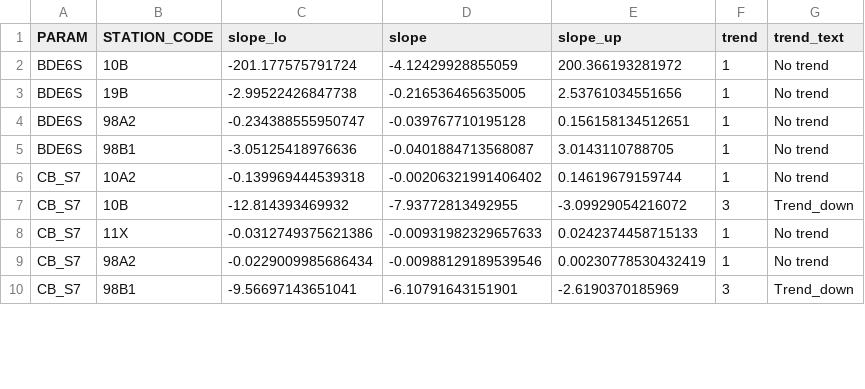
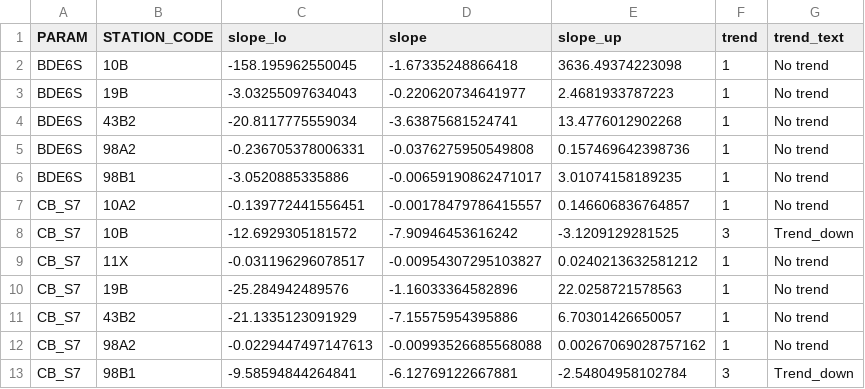
Before and after one commit to DagHjermann/Contaminant_indicators, a CSV file: Data/13_df_indicator_NIVA_only (2022).csv, drawn as a sheet; only a part is shown; the diff covers the shown part only.

Commit message:
Update 13_df_indicator_NIVA_only (2022).csv

```diff
--- a/Data/13_df_indicator_NIVA_only (2022).csv
+++ b/Data/13_df_indicator_NIVA_only (2022).csv
@@ -1,10 +1,13 @@
 PARAM,STATION_CODE,slope_lo,slope,slope_up,trend,trend_text
-BDE6S,10B,-201.177575791724,-4.12429928855059,200.366193281972,1,No trend
-BDE6S,19B,-2.99522426847738,-0.216536465635005,2.53761034551656,1,No trend
-BDE6S,98A2,-0.234388555950747,-0.039767710195128,0.156158134512651,1,No trend
-BDE6S,98B1,-3.05125418976636,-0.0401884713568087,3.0143110788705,1,No trend
-CB_S7,10A2,-0.139969444539318,-0.00206321991406402,0.14619679159744,1,No trend
-CB_S7,10B,-12.814393469932,-7.93772813492955,-3.09929054216072,3,Trend_down
-CB_S7,11X,-0.0312749375621386,-0.00931982329657633,0.0242374458715133,1,No trend
-CB_S7,98A2,-0.0229009985686434,-0.00988129189539546,0.00230778530432419,1,No trend
-CB_S7,98B1,-9.56697143651041,-6.10791643151901,-2.6190370185969,3,Trend_down
+BDE6S,10B,-158.195962550045,-1.67335248866418,3636.49374223098,1,No trend
+BDE6S,19B,-3.03255097634043,-0.220620734641977,2.4681933787223,1,No trend
+BDE6S,43B2,-20.8117775559034,-3.63875681524741,13.4776012902268,1,No trend
+BDE6S,98A2,-0.236705378006331,-0.0376275950549808,0.157469642398736,1,No trend
+BDE6S,98B1,-3.0520885335886,-0.00659190862471017,3.01074158189235,1,No trend
+CB_S7,10A2,-0.139772441556451,-0.00178479786415557,0.146606836764857,1,No trend
+CB_S7,10B,-12.6929305181572,-7.90946453616242,-3.1209129281525,3,Trend_down
+CB_S7,11X,-0.031196296078517,-0.00954307295103827,0.0240213632581212,1,No trend
+CB_S7,19B,-25.284942489576,-1.16033364582896,22.0258721578563,1,No trend
+CB_S7,43B2,-21.1335123091929,-7.15575954395886,6.70301426650057,1,No trend
+CB_S7,98A2,-0.0229447497147613,-0.00993526685568088,0.00267069028757162,1,No trend
+CB_S7,98B1,-9.58594844264841,-6.12769122667881,-2.54804958102784,3,Trend_down
```
Also changed, not shown: 2 added rows, 2 removed rows and 96 edited cells elsewhere in this file.
